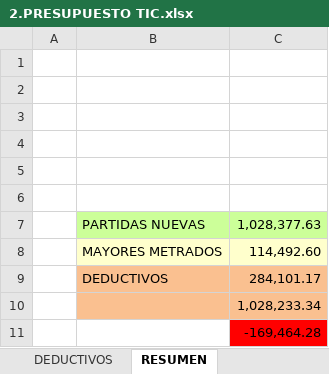
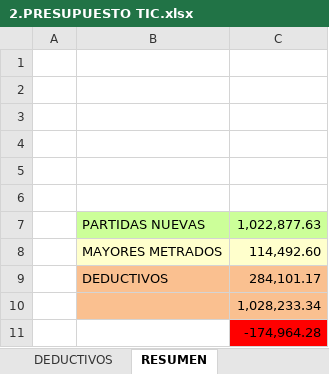
Before and after one commit to mrlivano/TIC-PALACIO, an Excel workbook: AMPLIACION 05 TIC/02. PRESUPUESTO TIC/2.PRESUPUESTO TIC.xlsx, sheet RESUMEN, drawn as a sheet; values as stored, in another font and other column widths than the file's, no borders; the diff names each change by its address in the sheet, - before the commit and + after, or states it on an @@ line.

```diff
--- a/AMPLIACION 05 TIC/02. PRESUPUESTO TIC/2.PRESUPUESTO TIC.xlsx (sheet RESUMEN)
+++ b/AMPLIACION 05 TIC/02. PRESUPUESTO TIC/2.PRESUPUESTO TIC.xlsx (sheet RESUMEN)
-C7: 1,028,377.63
+C7: 1,022,877.63
-C11: -169,464.28
+C11: -174,964.28
```
Also changed, not shown: sheet PARTIDAS NUEVAS.
